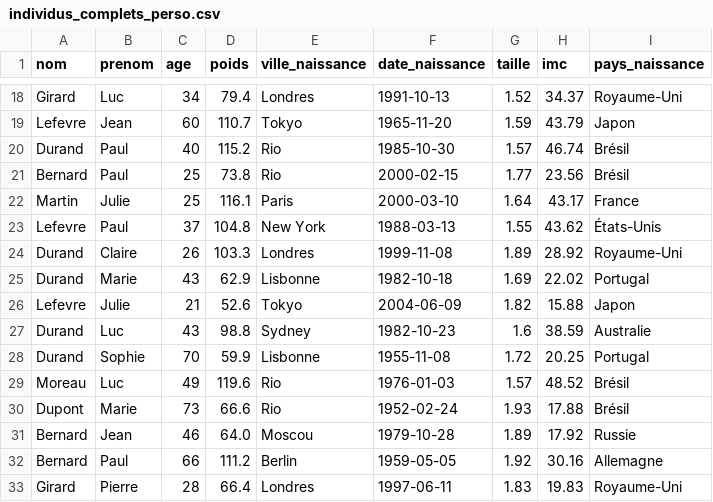
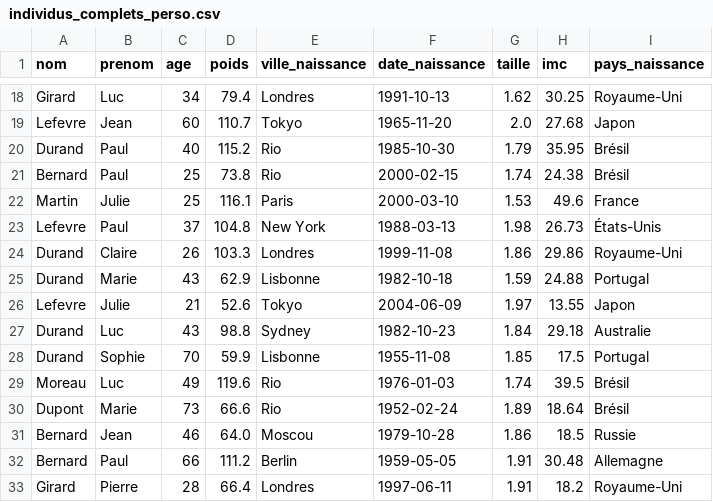
Before and after one commit to JDVegas/AI-Practical_ML-PRO, a CSV file: Formation_Python/Data/Projet_Debutant/individus_complets_perso.csv, drawn as a sheet; only a part is shown, gaps mark what is left out; the diff covers the shown part only; the diff names each change by its address in the sheet, - before the commit and + after, or states it on an @@ line.

```diff
--- a/Formation_Python/Data/Projet_Debutant/individus_complets_perso.csv
+++ b/Formation_Python/Data/Projet_Debutant/individus_complets_perso.csv
-G18 (taille): 1.52
+G18 (taille): 1.62
-H18 (imc): 34.37
+H18 (imc): 30.25
-G19 (taille): 1.59
+G19 (taille): 2.0
-H19 (imc): 43.79
+H19 (imc): 27.68
-G20 (taille): 1.57
+G20 (taille): 1.79
-H20 (imc): 46.74
+H20 (imc): 35.95
-G21 (taille): 1.77
+G21 (taille): 1.74
-H21 (imc): 23.56
+H21 (imc): 24.38
-G22 (taille): 1.64
+G22 (taille): 1.53
-H22 (imc): 43.17
+H22 (imc): 49.6
-G23 (taille): 1.55
+G23 (taille): 1.98
-H23 (imc): 43.62
+H23 (imc): 26.73
-G24 (taille): 1.89
+G24 (taille): 1.86
-H24 (imc): 28.92
+H24 (imc): 29.86
-G25 (taille): 1.69
+G25 (taille): 1.59
-H25 (imc): 22.02
+H25 (imc): 24.88
-G26 (taille): 1.82
+G26 (taille): 1.97
-H26 (imc): 15.88
+H26 (imc): 13.55
-G27 (taille): 1.6
+G27 (taille): 1.84
-H27 (imc): 38.59
+H27 (imc): 29.18
-G28 (taille): 1.72
+G28 (taille): 1.85
-H28 (imc): 20.25
+H28 (imc): 17.5
-G29 (taille): 1.57
+G29 (taille): 1.74
-H29 (imc): 48.52
+H29 (imc): 39.5
-G30 (taille): 1.93
+G30 (taille): 1.89
-H30 (imc): 17.88
+H30 (imc): 18.64
-G31 (taille): 1.89
+G31 (taille): 1.86
-H31 (imc): 17.92
+H31 (imc): 18.5
-G32 (taille): 1.92
+G32 (taille): 1.91
-H32 (imc): 30.16
+H32 (imc): 30.48
-G33 (taille): 1.83
+G33 (taille): 1.91
-H33 (imc): 19.83
+H33 (imc): 18.2
```
Also changed, not shown: 68 edited cells elsewhere in this file.
